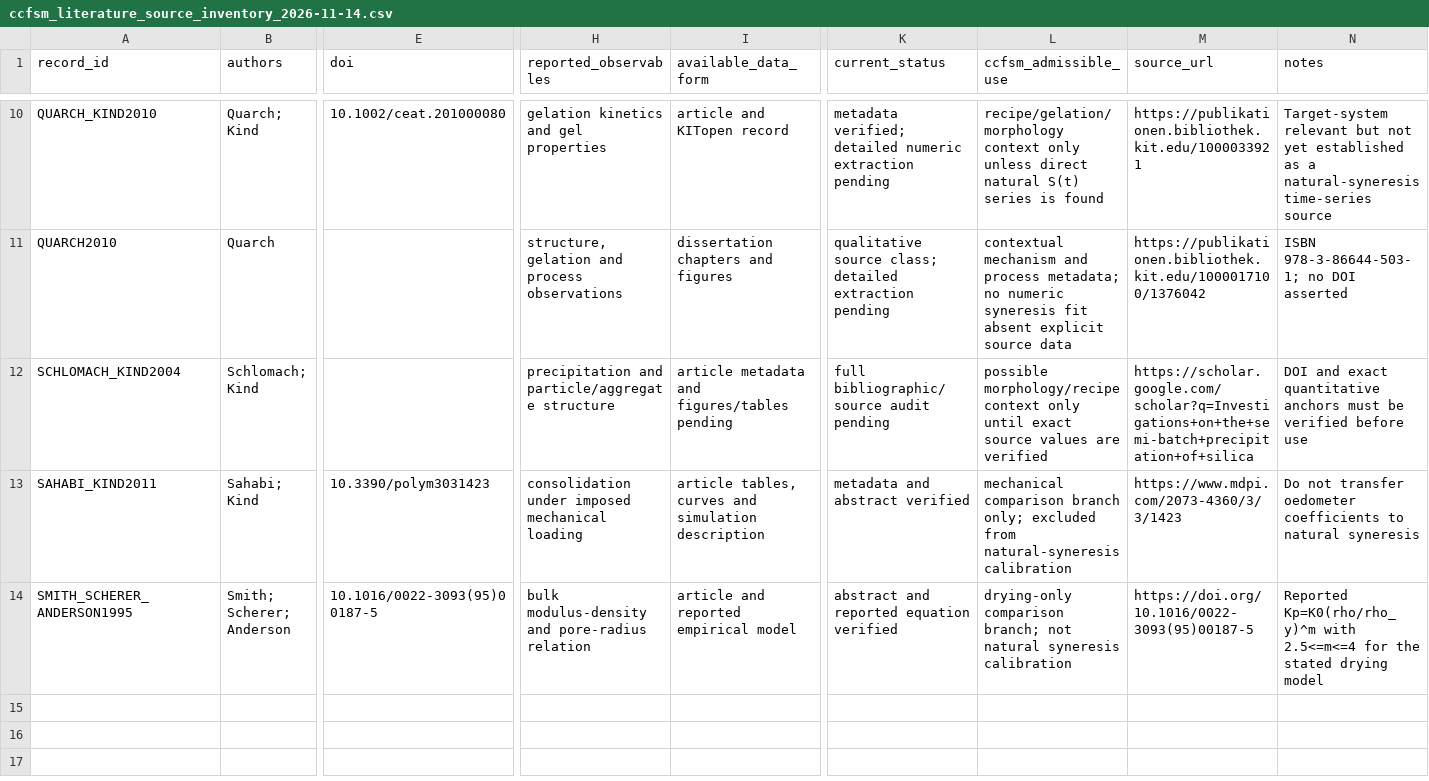
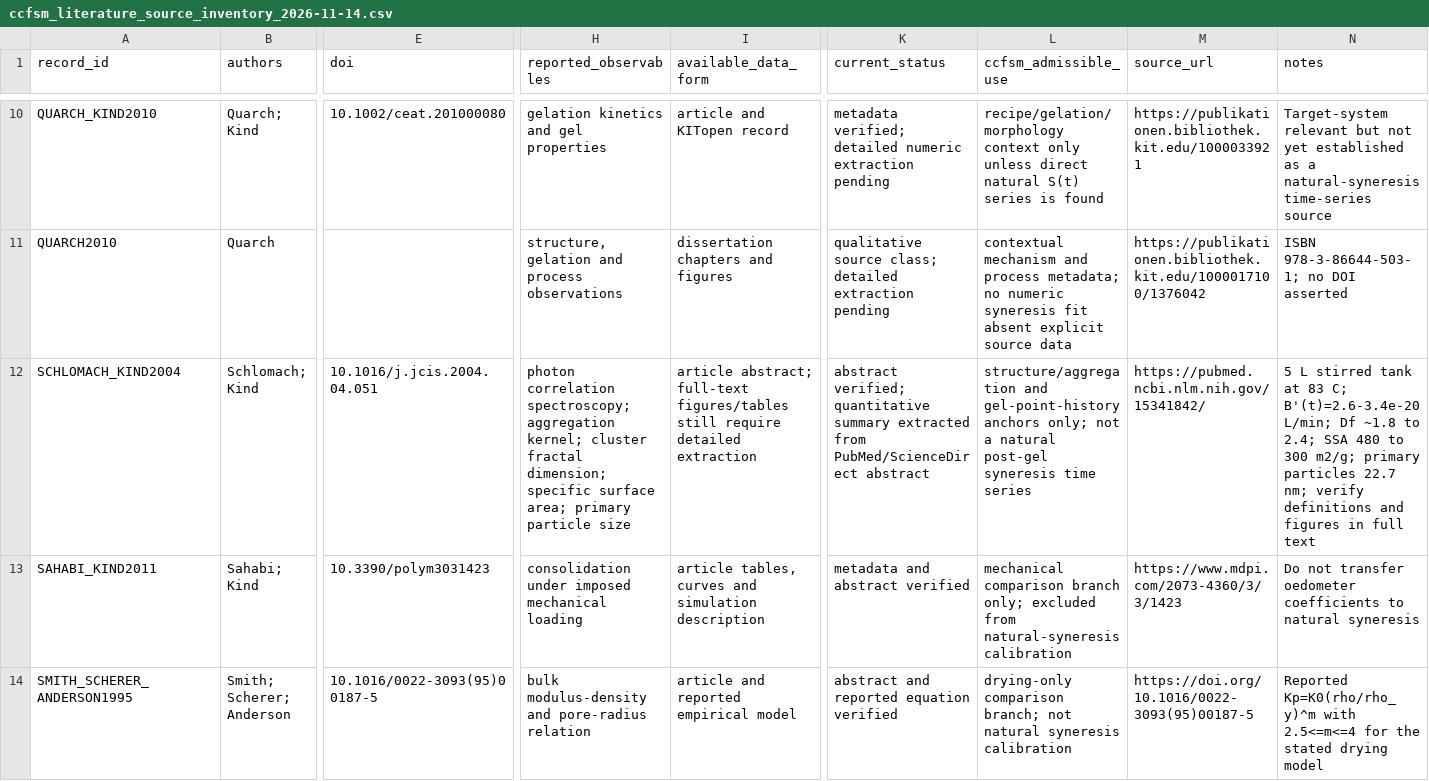
Before and after one commit to Hu3eIn27864/precipitated-silica-gels-review, a CSV file: MODELLING/ccfsm/ccfsm_literature_source_inventory_2026-11-14.csv, drawn as a sheet; only a part is shown, gaps mark what is left out; the diff names each change by its address in the sheet, - before the commit and + after, or states it on an @@ line.

Commit message:
Add verified Schlomach and Kind 2004 metadata and abstract-level structural data

```diff
--- a/MODELLING/ccfsm/ccfsm_literature_source_inventory_2026-11-14.csv
+++ b/MODELLING/ccfsm/ccfsm_literature_source_inventory_2026-11-14.csv
-E12 (doi): (empty)
+E12 (doi): 10.1016/j.jcis.2004.04.051
-H12 (reported_observables): precipitation and particle/aggregate structure
+H12 (reported_observables): photon correlation spectroscopy; aggregation kernel; cluster fractal dimension; specific surface area; primary particle size
-I12 (available_data_form): article metadata and figures/tables pending
+I12 (available_data_form): article abstract; full-text figures/tables still require detailed extraction
-K12 (current_status): full bibliographic/source audit pending
+K12 (current_status): abstract verified; quantitative summary extracted from PubMed/ScienceDirect abstract
-L12 (ccfsm_admissible_use): possible morphology/recipe context only until exact source values are verified
+L12 (ccfsm_admissible_use): structure/aggregation and gel-point-history anchors only; not a natural post-gel syneresis time series
-M12 (source_url): https://scholar.google.com/scholar?q=Investigations+on+the+semi-batch+precipitation+of+silica
+M12 (source_url): https://pubmed.ncbi.nlm.nih.gov/15341842/
-N12 (notes): DOI and exact quantitative anchors must be verified before use
+N12 (notes): 5 L stirred tank at 83 C; B'(t)=2.6-3.4e-20 L/min; Df ~1.8 to 2.4; SSA 480 to 300 m2/g; primary particles 22.7 nm; verify definitions and figures in full text
```
